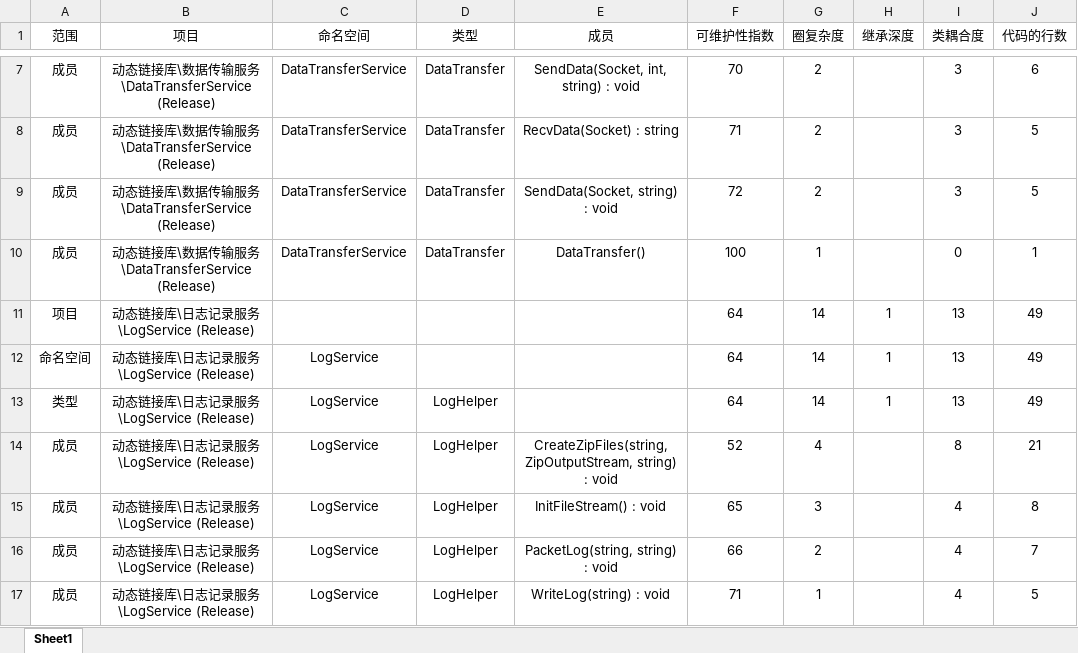
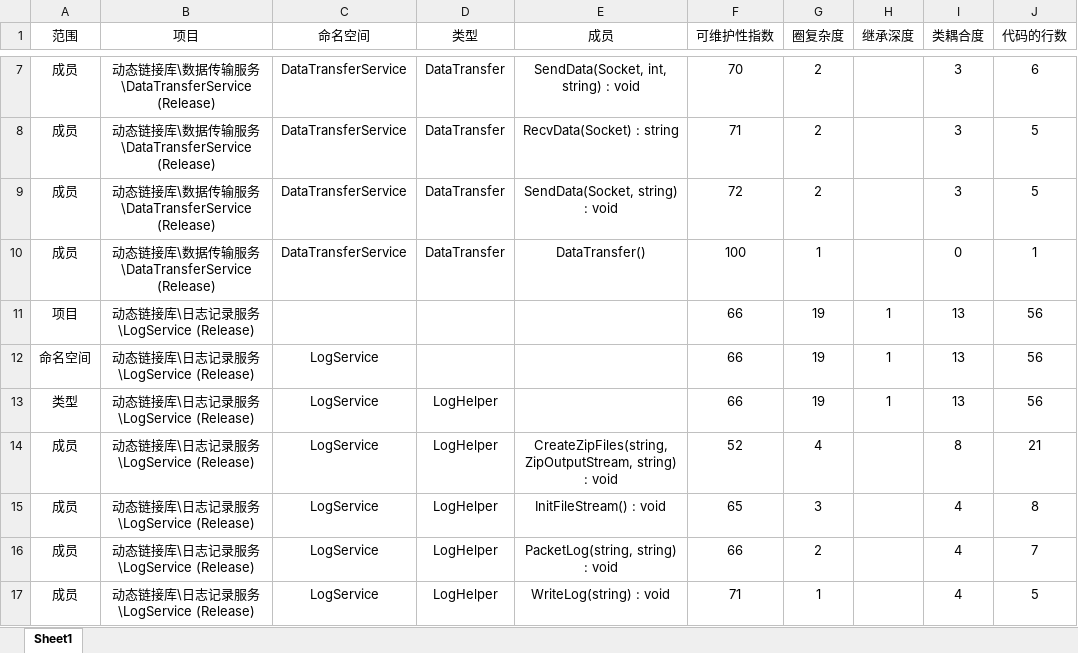
Before and after one commit to 1059444127/ImageCenterControlServer, an Excel workbook: 代码度量值.xlsx, sheet Sheet1, drawn as a sheet; only a part is shown, gaps mark what is left out; values as stored, in another font and other column widths than the file's, no borders; the diff covers the shown part only; the diff names each change by its address in the sheet, - before the commit and + after, or states it on an @@ line.

```diff
--- a/代码度量值.xlsx (sheet Sheet1)
+++ b/代码度量值.xlsx (sheet Sheet1)
-F11:F13 (可维护性指数): 64
+F11:F13 (可维护性指数): 66
-G11:G13 (圈复杂度): 14
+G11:G13 (圈复杂度): 19
-J11:J13 (代码的行数): 49
+J11:J13 (代码的行数): 56
```
Also changed, not shown: 35 added rows, 15 removed rows, 28 moved rows and 17 edited cells elsewhere in this sheet.
